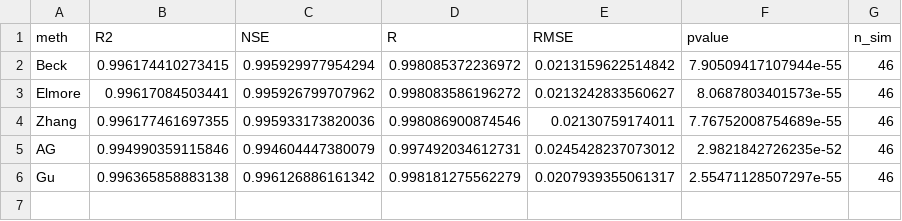
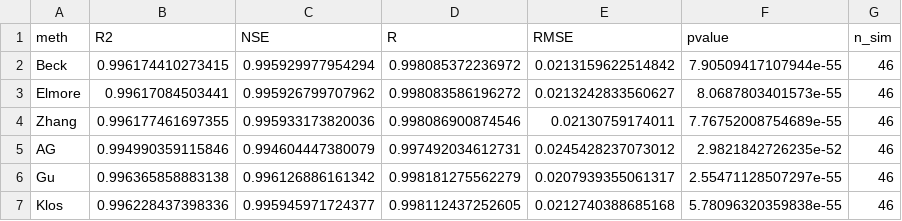
Before and after one commit to Mateus-Arauj/phenoatlas, a CSV file: validation/reference_data/curvefit_gof.csv, drawn as a sheet.

```diff
--- a/validation/reference_data/curvefit_gof.csv
+++ b/validation/reference_data/curvefit_gof.csv
@@ -6 +6,2 @@
 "Gu",0.996365858883138,0.996126886161342,0.998181275562279,0.0207939355061317,2.55471128507297e-55,46
+"Klos",0.996228437398336,0.995945971724377,0.998112437252605,0.0212740388685168,5.78096320359838e-55,46
```
Also changed, not shown: validation/comparison_gof.csv, validation/comparison_pheno.csv, 13 other files.
